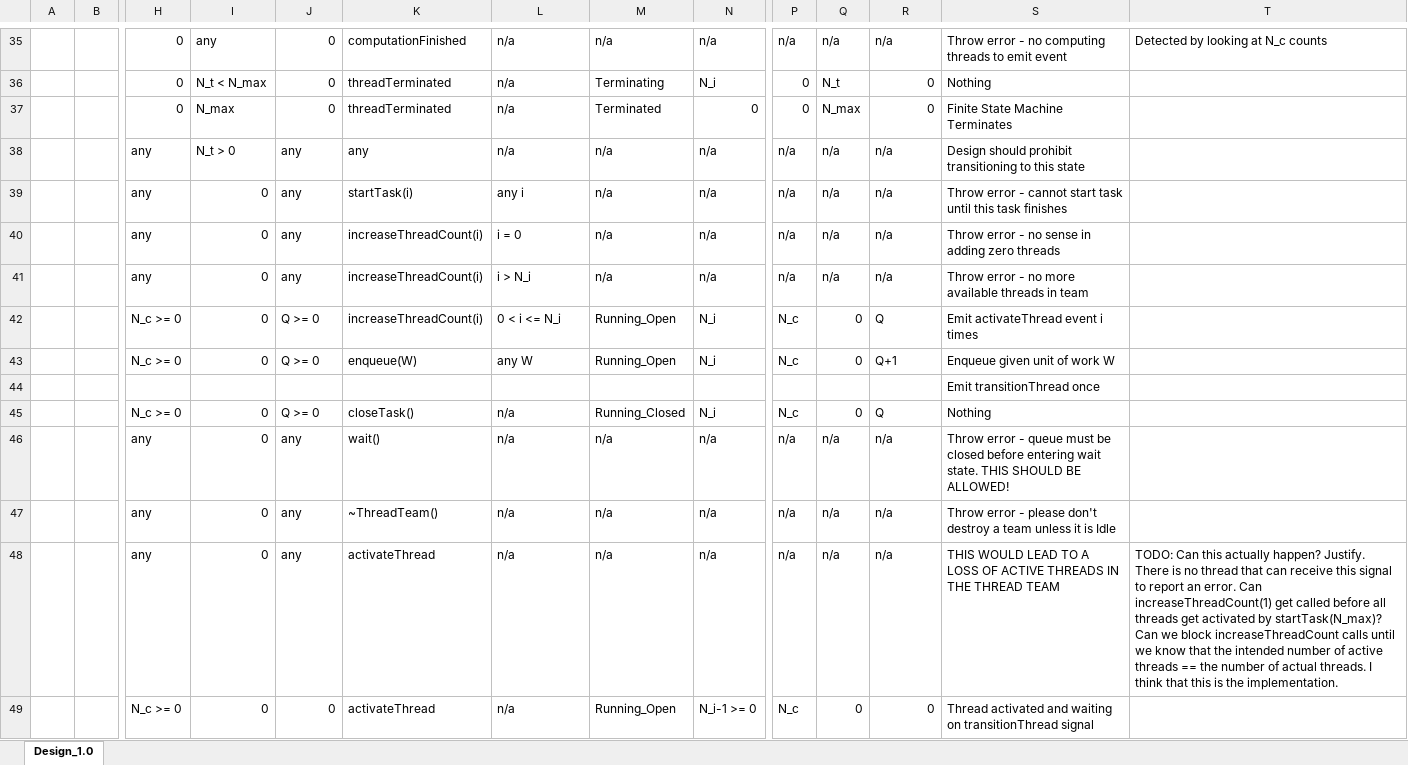
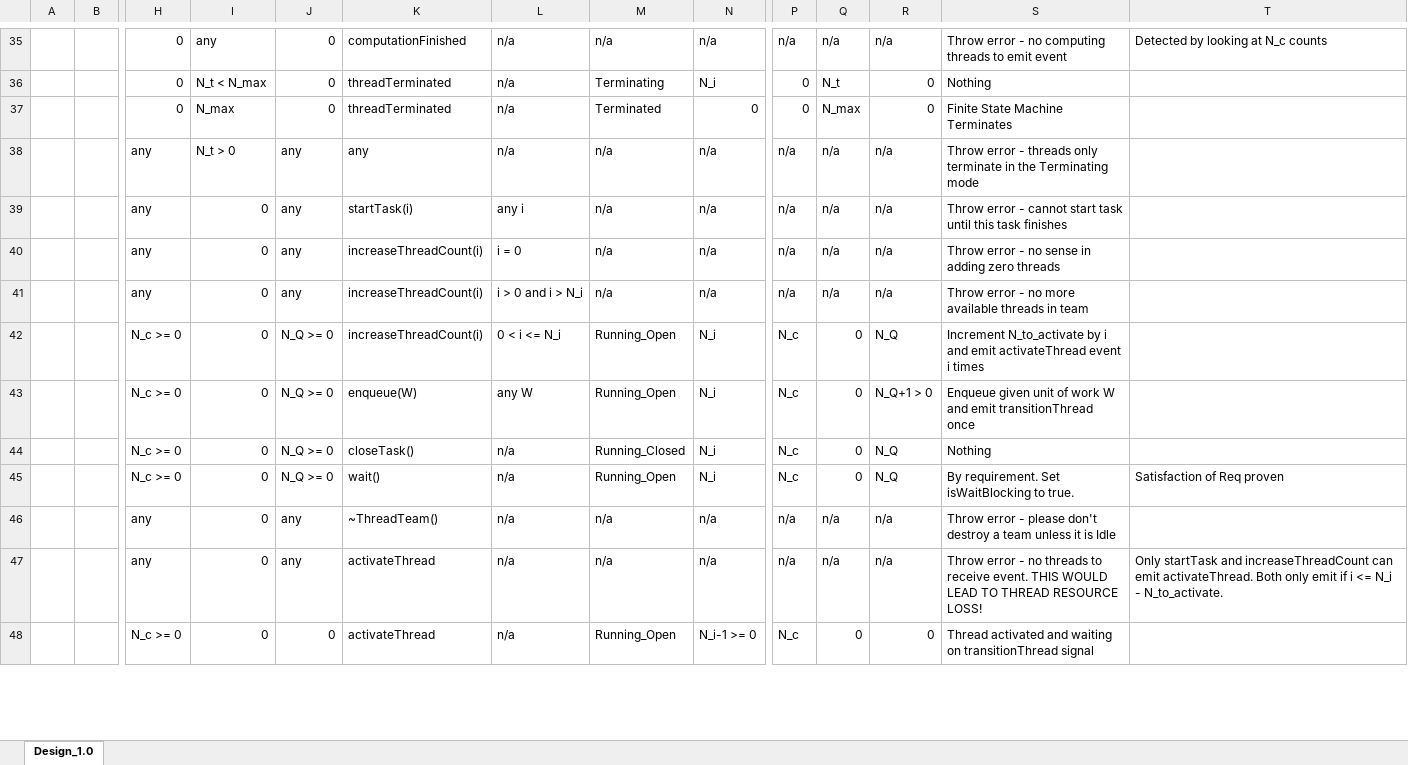
Before and after one commit to Flash-X/Milhoja, an Excel workbook: docs/RuntimeDesign.xlsx, sheet Design_1.0, drawn as a sheet; only a part is shown, gaps mark what is left out; values as stored, in another font and other column widths than the file's, no cell formats; removed rows and columns are numbered as before the commit, all else as after; rows hold the shown columns only; the diff covers the shown part only; the diff names each change by its address in the sheet, - before the commit and + after, or states it on an @@ line.

Commit message:
Implemented the Running & Open Queue state handler

```diff
--- a/docs/RuntimeDesign.xlsx (sheet Design_1.0)
+++ b/docs/RuntimeDesign.xlsx (sheet Design_1.0)
-S38: Design should prohibit transitioning to this state
+S38: Throw error - threads only terminate in the Terminating mode
-L41: i > N_i
+L41: i > 0 and i > N_i
-J42:J43: Q >= 0
+J42:J43: N_Q >= 0
-R42: Q
+R42: N_Q
-S42: Emit activateThread event…
+S42: Increment N_to_activate by i and emit activateThread event…
-R43: Q+1
+R43: N_Q+1 > 0
-S43: Enqueue given unit of work W
+S43: Enqueue given unit of work W and emit transitionThread once
-row 44:  |  |  |  |  |  |  |  |  |  |  |  | Emit transitionThread once
-J44: Q >= 0
+J44: N_Q >= 0
-R44: Q
+R44: N_Q
-row 46:  |  | any | 0 | any | wait() | n/a | n/a | n/a | n/a | n/a | n/a | Throw error - queue must be closed before entering wait state. THIS SHOULD BE ALLOWED!
+row 45:  |  | N_c >= 0 | 0 | N_Q >= 0 | wait() | n/a | Running_Open | N_i | N_c | 0 | N_Q | By requirement. Set isWaitBlocking to true. | Satisfaction of Req proven
-S47: THIS WOULD LEAD TO A LOSS OF ACTIVE THREADS IN THE THREAD TEAM
+S47: Throw error - no threads to receive event. THIS WOULD LEAD TO THREAD RESOURCE LOSS!
-T47: TODO: Can this actually happen? Justify. There is no thread that can receive this signal to report an error. Can increaseThreadCount(1) get called before all threads get activated by startTask(N_max)? Can we block increaseThreadCount calls until we know that the intended number of active threads == the number of actual threads. I think that this is the implementation.
+T47: Only startTask and increaseThreadCount can emit activateThread. Both only emit if i <= N_i - N_to_activate.
```
Also changed, not shown: 16 edited cells elsewhere in this sheet, cell formats, 5 other files.
